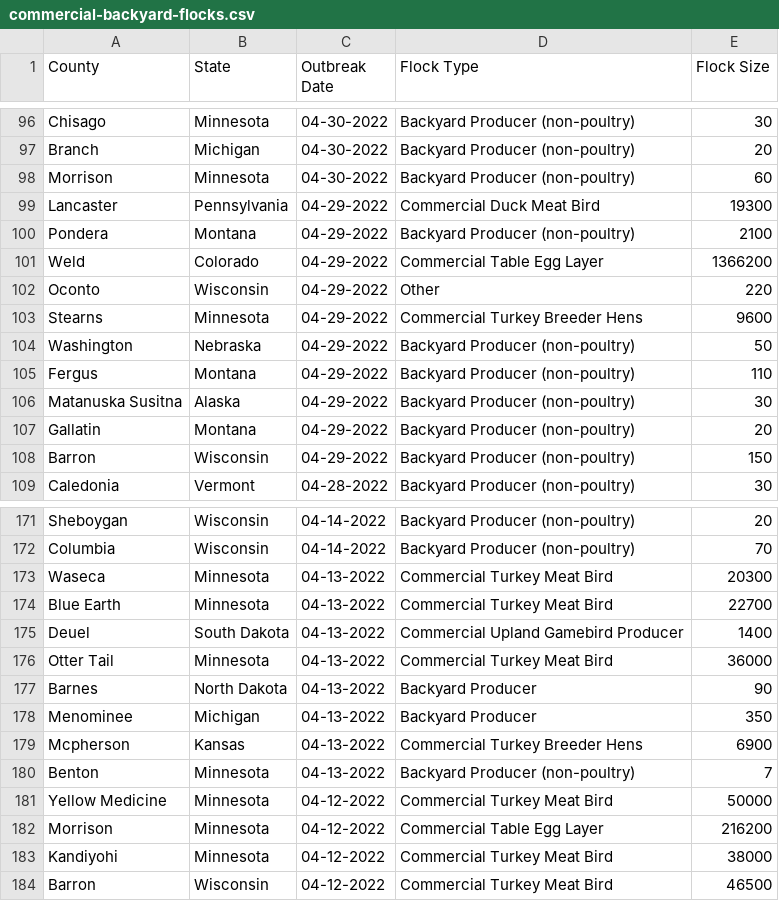
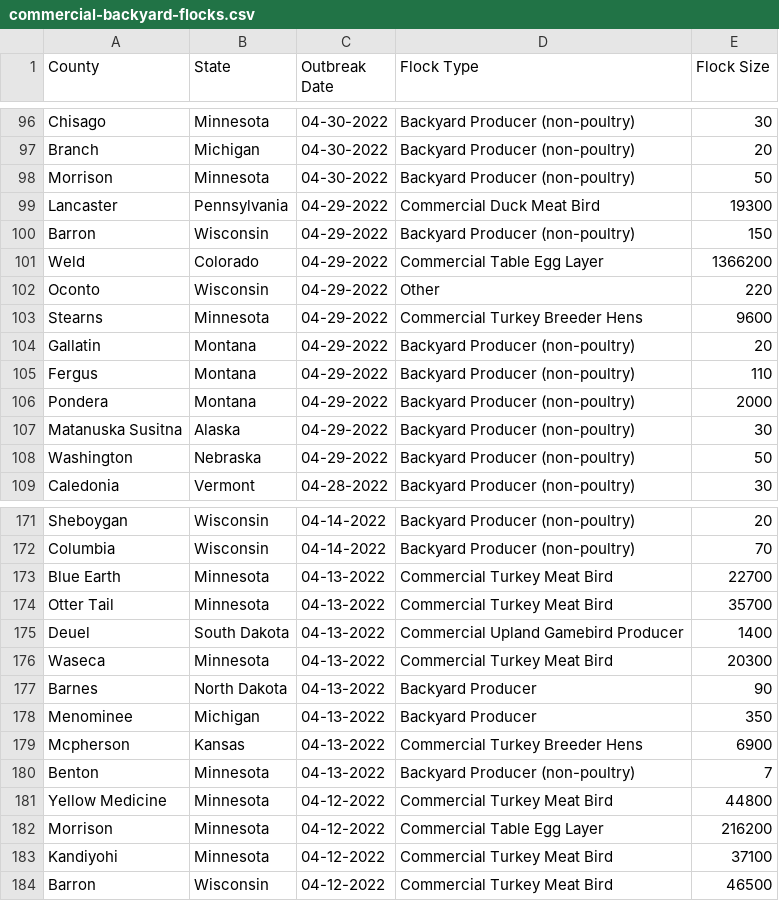
Before and after one commit to simonw/scrape-us-avian-flu, a CSV file: commercial-backyard-flocks.csv, drawn as a sheet; only a part is shown, gaps mark what is left out; the diff covers the shown part only.

```diff
--- a/commercial-backyard-flocks.csv
+++ b/commercial-backyard-flocks.csv
@@ -97,5 +97,5 @@
 "Branch","Michigan","04-30-2022","Backyard Producer (non-poultry)","20"
-"Morrison","Minnesota","04-30-2022","Backyard Producer (non-poultry)","60"
+"Morrison","Minnesota","04-30-2022","Backyard Producer (non-poultry)","50"
 "Lancaster","Pennsylvania","04-29-2022","Commercial Duck Meat Bird","19300"
-"Pondera","Montana","04-29-2022","Backyard Producer (non-poultry)","2100"
+"Barron","Wisconsin","04-29-2022","Backyard Producer (non-poultry)","150"
 "Weld","Colorado","04-29-2022","Commercial Table Egg Layer","1366200"
@@ -103,7 +103,7 @@
 "Stearns","Minnesota","04-29-2022","Commercial Turkey Breeder Hens","9600"
+"Gallatin","Montana","04-29-2022","Backyard Producer (non-poultry)","20"
+"Fergus","Montana","04-29-2022","Backyard Producer (non-poultry)","110"
+"Pondera","Montana","04-29-2022","Backyard Producer (non-poultry)","2000"
+"Matanuska Susitna","Alaska","04-29-2022","Backyard Producer (non-poultry)","30"
 "Washington","Nebraska","04-29-2022","Backyard Producer (non-poultry)","50"
-"Fergus","Montana","04-29-2022","Backyard Producer (non-poultry)","110"
-"Matanuska Susitna","Alaska","04-29-2022","Backyard Producer (non-poultry)","30"
-"Gallatin","Montana","04-29-2022","Backyard Producer (non-poultry)","20"
-"Barron","Wisconsin","04-29-2022","Backyard Producer (non-poultry)","150"
 "Caledonia","Vermont","04-28-2022","Backyard Producer (non-poultry)","30"
@@ -172,6 +172,6 @@
 "Columbia","Wisconsin","04-14-2022","Backyard Producer (non-poultry)","70"
+"Blue Earth","Minnesota","04-13-2022","Commercial Turkey Meat Bird","22700"
+"Otter Tail","Minnesota","04-13-2022","Commercial Turkey Meat Bird","35700"
+"Deuel","South Dakota","04-13-2022","Commercial Upland Gamebird Producer","1400"
 "Waseca","Minnesota","04-13-2022","Commercial Turkey Meat Bird","20300"
-"Blue Earth","Minnesota","04-13-2022","Commercial Turkey Meat Bird","22700"
-"Deuel","South Dakota","04-13-2022","Commercial Upland Gamebird Producer","1400"
-"Otter Tail","Minnesota","04-13-2022","Commercial Turkey Meat Bird","36000"
 "Barnes","North Dakota","04-13-2022","Backyard Producer","90"
@@ -180,5 +180,5 @@
 "Benton","Minnesota","04-13-2022","Backyard Producer (non-poultry)","7"
-"Yellow Medicine","Minnesota","04-12-2022","Commercial Turkey Meat Bird","50000"
+"Yellow Medicine","Minnesota","04-12-2022","Commercial Turkey Meat Bird","44800"
 "Morrison","Minnesota","04-12-2022","Commercial Table Egg Layer","216200"
-"Kandiyohi","Minnesota","04-12-2022","Commercial Turkey Meat Bird","38000"
+"Kandiyohi","Minnesota","04-12-2022","Commercial Turkey Meat Bird","37100"
 "Barron","Wisconsin","04-12-2022","Commercial Turkey Meat Bird","46500"
```
Also changed, not shown: 1 added row, 1 removed row, 10 moved rows and 9 edited cells elsewhere in this file.
